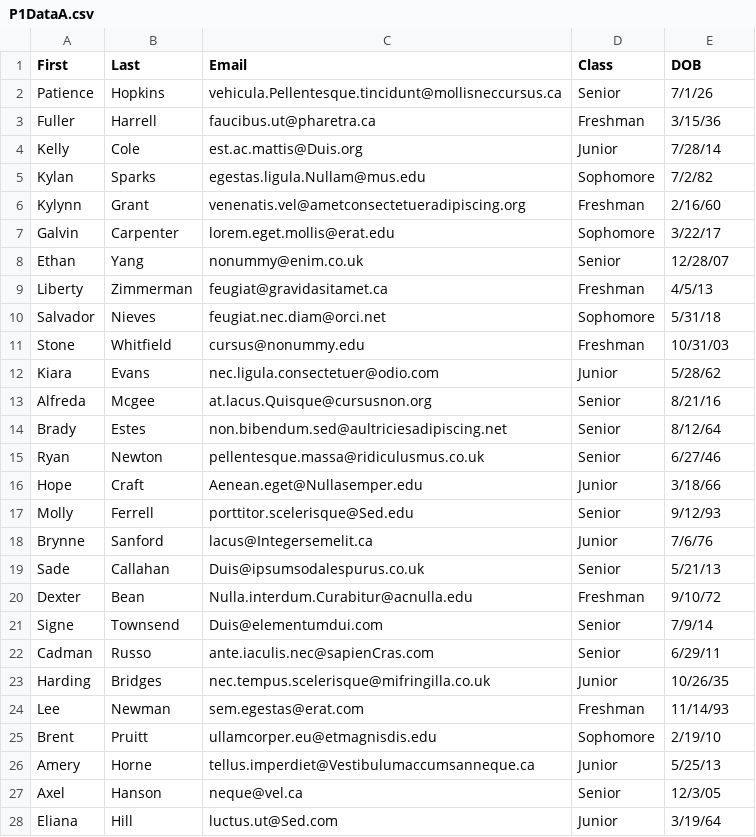
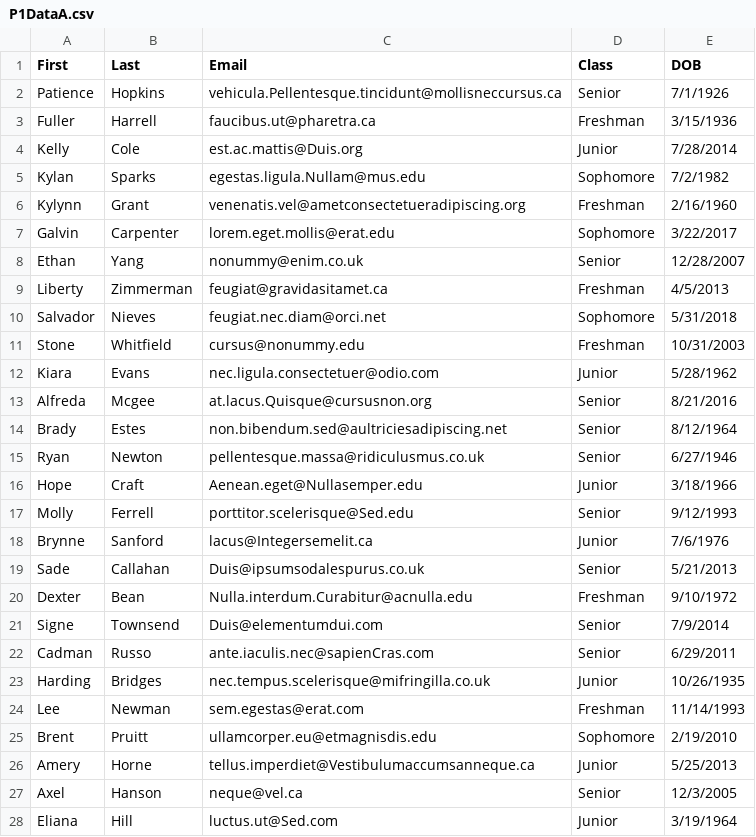
Before and after one commit to janosin/Project1_206, a CSV file: P1DataA.csv, drawn as a sheet; only a part is shown; the diff covers the shown part only.

```diff
--- a/P1DataA.csv
+++ b/P1DataA.csv
@@ -1,28 +1,28 @@
 First,Last,Email,Class,DOB
-Patience,Hopkins,vehicula.Pellentesque.tincidunt@mollisneccursus.ca,Senior,7/1/26
-Fuller,Harrell,faucibus.ut@pharetra.ca,Freshman,3/15/36
-Kelly,Cole,est.ac.mattis@Duis.org,Junior,7/28/14
-Kylan,Sparks,egestas.ligula.Nullam@mus.edu,Sophomore,7/2/82
-Kylynn,Grant,venenatis.vel@ametconsectetueradipiscing.org,Freshman,2/16/60
-Galvin,Carpenter,lorem.eget.mollis@erat.edu,Sophomore,3/22/17
-Ethan,Yang,nonummy@enim.co.uk,Senior,12/28/07
-Liberty,Zimmerman,feugiat@gravidasitamet.ca,Freshman,4/5/13
-Salvador,Nieves,feugiat.nec.diam@orci.net,Sophomore,5/31/18
-Stone,Whitfield,cursus@nonummy.edu,Freshman,10/31/03
-Kiara,Evans,nec.ligula.consectetuer@odio.com,Junior,5/28/62
-Alfreda,Mcgee,at.lacus.Quisque@cursusnon.org,Senior,8/21/16
-Brady,Estes,non.bibendum.sed@aultriciesadipiscing.net,Senior,8/12/64
-Ryan,Newton,pellentesque.massa@ridiculusmus.co.uk,Senior,6/27/46
-Hope,Craft,Aenean.eget@Nullasemper.edu,Junior,3/18/66
-Molly,Ferrell,porttitor.scelerisque@Sed.edu,Senior,9/12/93
-Brynne,Sanford,lacus@Integersemelit.ca,Junior,7/6/76
-Sade,Callahan,Duis@ipsumsodalespurus.co.uk,Senior,5/21/13
-Dexter,Bean,Nulla.interdum.Curabitur@acnulla.edu,Freshman,9/10/72
-Signe,Townsend,Duis@elementumdui.com,Senior,7/9/14
-Cadman,Russo,ante.iaculis.nec@sapienCras.com,Senior,6/29/11
-Harding,Bridges,nec.tempus.scelerisque@mifringilla.co.uk,Junior,10/26/35
-Lee,Newman,sem.egestas@erat.com,Freshman,11/14/93
-Brent,Pruitt,ullamcorper.eu@etmagnisdis.edu,Sophomore,2/19/10
-Amery,Horne,tellus.imperdiet@Vestibulumaccumsanneque.ca,Junior,5/25/13
-Axel,Hanson,neque@vel.ca,Senior,12/3/05
-Eliana,Hill,luctus.ut@Sed.com,Junior,3/19/64
+Patience,Hopkins,vehicula.Pellentesque.tincidunt@mollisneccursus.ca,Senior,7/1/1926
+Fuller,Harrell,faucibus.ut@pharetra.ca,Freshman,3/15/1936
+Kelly,Cole,est.ac.mattis@Duis.org,Junior,7/28/2014
+Kylan,Sparks,egestas.ligula.Nullam@mus.edu,Sophomore,7/2/1982
+Kylynn,Grant,venenatis.vel@ametconsectetueradipiscing.org,Freshman,2/16/1960
+Galvin,Carpenter,lorem.eget.mollis@erat.edu,Sophomore,3/22/2017
+Ethan,Yang,nonummy@enim.co.uk,Senior,12/28/2007
+Liberty,Zimmerman,feugiat@gravidasitamet.ca,Freshman,4/5/2013
+Salvador,Nieves,feugiat.nec.diam@orci.net,Sophomore,5/31/2018
+Stone,Whitfield,cursus@nonummy.edu,Freshman,10/31/2003
+Kiara,Evans,nec.ligula.consectetuer@odio.com,Junior,5/28/1962
+Alfreda,Mcgee,at.lacus.Quisque@cursusnon.org,Senior,8/21/2016
+Brady,Estes,non.bibendum.sed@aultriciesadipiscing.net,Senior,8/12/1964
+Ryan,Newton,pellentesque.massa@ridiculusmus.co.uk,Senior,6/27/1946
+Hope,Craft,Aenean.eget@Nullasemper.edu,Junior,3/18/1966
+Molly,Ferrell,porttitor.scelerisque@Sed.edu,Senior,9/12/1993
+Brynne,Sanford,lacus@Integersemelit.ca,Junior,7/6/1976
+Sade,Callahan,Duis@ipsumsodalespurus.co.uk,Senior,5/21/2013
+Dexter,Bean,Nulla.interdum.Curabitur@acnulla.edu,Freshman,9/10/1972
+Signe,Townsend,Duis@elementumdui.com,Senior,7/9/2014
+Cadman,Russo,ante.iaculis.nec@sapienCras.com,Senior,6/29/2011
+Harding,Bridges,nec.tempus.scelerisque@mifringilla.co.uk,Junior,10/26/1935
+Lee,Newman,sem.egestas@erat.com,Freshman,11/14/1993
+Brent,Pruitt,ullamcorper.eu@etmagnisdis.edu,Sophomore,2/19/2010
+Amery,Horne,tellus.imperdiet@Vestibulumaccumsanneque.ca,Junior,5/25/2013
+Axel,Hanson,neque@vel.ca,Senior,12/3/2005
+Eliana,Hill,luctus.ut@Sed.com,Junior,3/19/1964
```
Also changed, not shown: 73 edited cells elsewhere in this file, P1DataB.csv, 3 other files.
